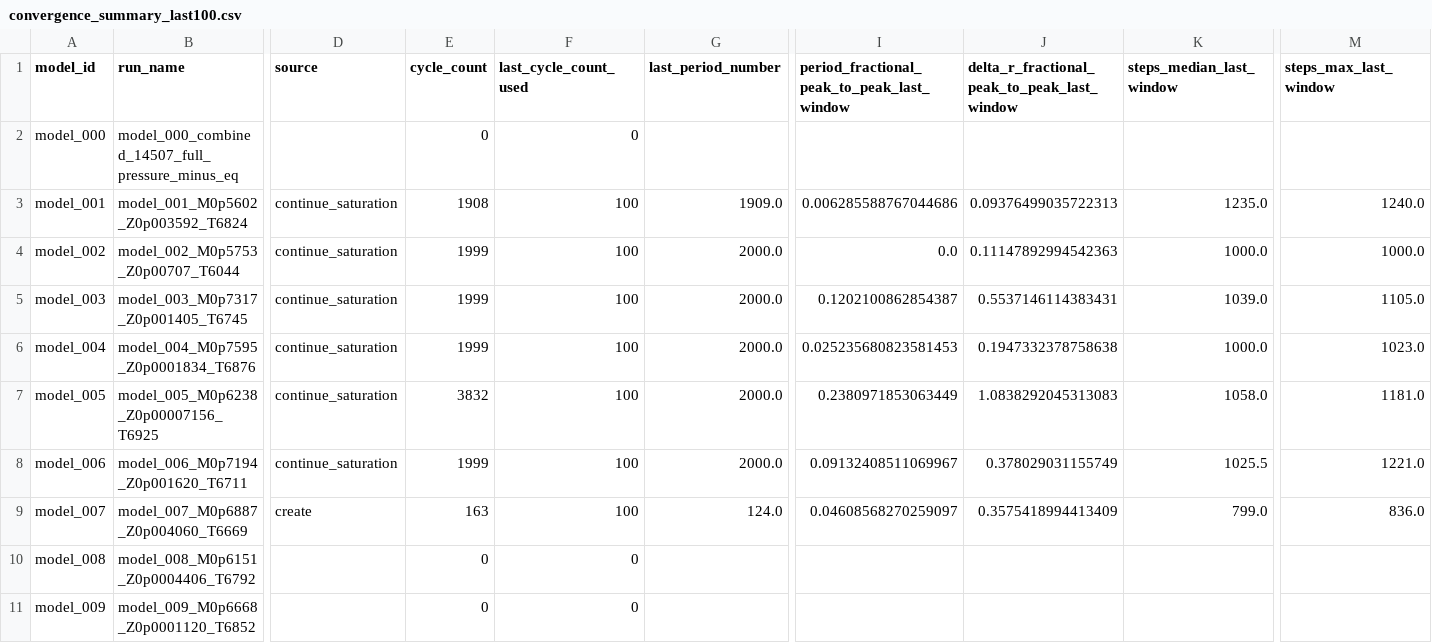
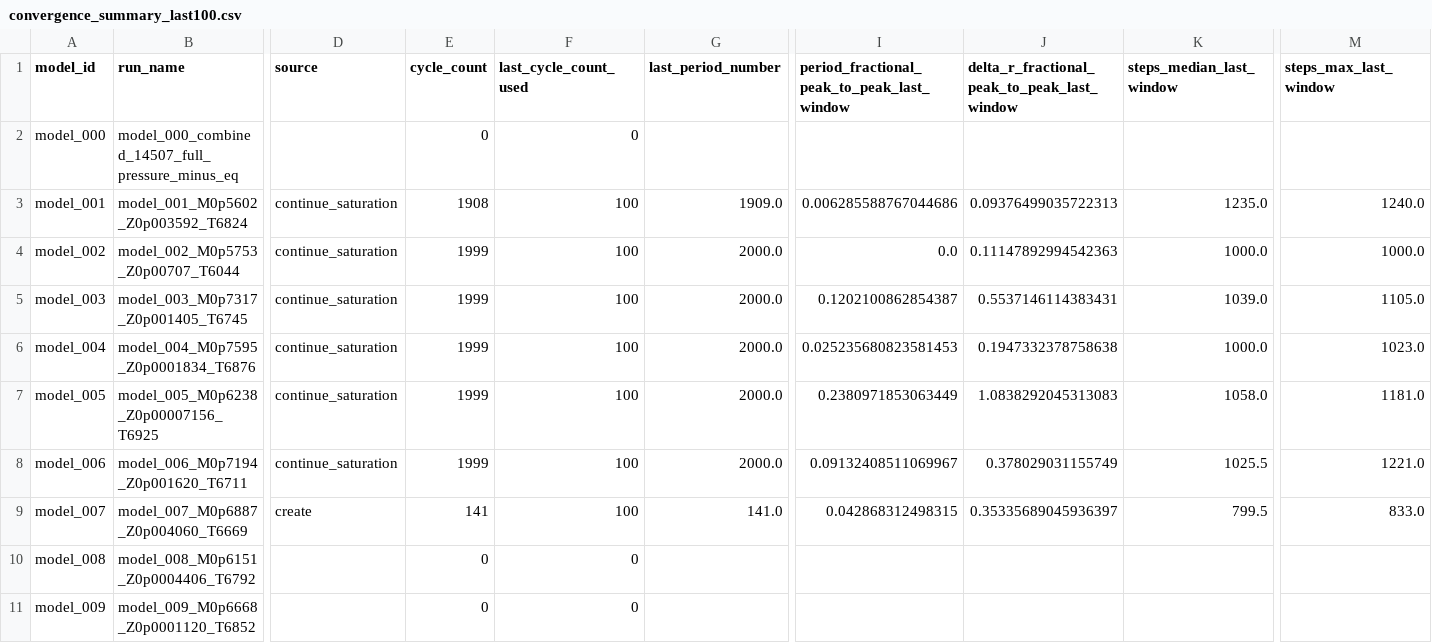
Before and after one commit to earlbellinger/earlbellinger.github.io, a CSV file: apps/kappa/metadata/convergence_summary_last100.csv, drawn as a sheet; only a part is shown, gaps mark what is left out; the diff names each change by its address in the sheet, - before the commit and + after, or states it on an @@ line.

Commit message:
Refresh Kappa batch status

```diff
--- a/apps/kappa/metadata/convergence_summary_last100.csv
+++ b/apps/kappa/metadata/convergence_summary_last100.csv
-E7 (cycle_count): 3832
+E7 (cycle_count): 1999
-E9 (cycle_count): 163
+E9 (cycle_count): 141
-G9 (last_period_number): 124.0
+G9 (last_period_number): 141.0
-I9: 0.04608568270259097
+I9: 0.042868312498315
-J9: 0.3575418994413409
+J9: 0.35335689045936397
-K9 (steps_median_last_window): 799.0
+K9 (steps_median_last_window): 799.5
-M9 (steps_max_last_window): 836.0
+M9 (steps_max_last_window): 833.0
```
Also changed, not shown: 3 other files.
